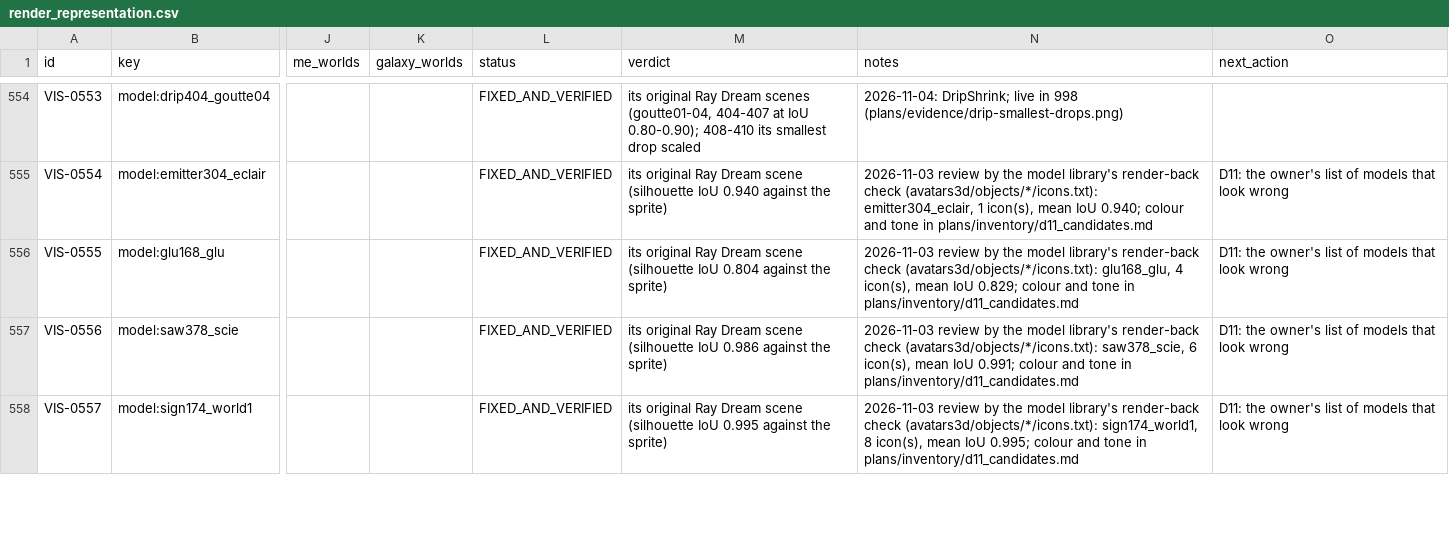
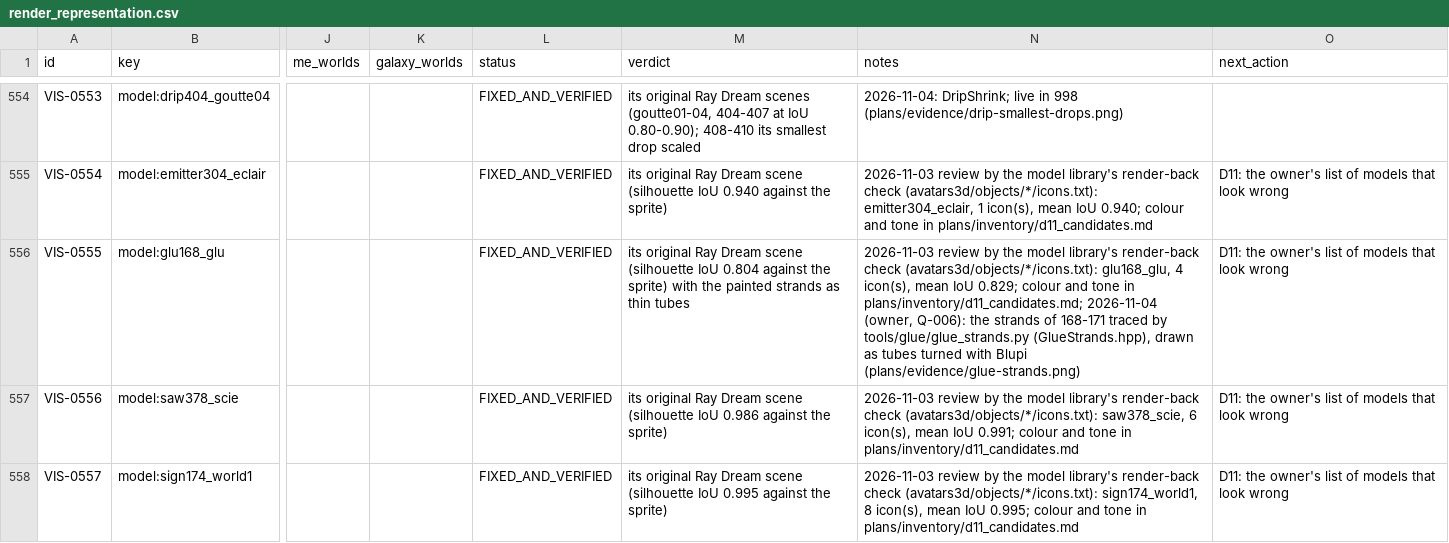
Before and after one commit to openeggbert/galaxy-eggbert, a CSV file: plans/audit/render_representation.csv, drawn as a sheet; only a part is shown, gaps mark what is left out; the diff names each change by its address in the sheet, - before the commit and + after, or states it on an @@ line.

Commit message:
feat(render): the glue death's strands as thin tubes along the painted ones (owner, Q-006)
tools/glue/glue_strands.py traces the thin green strands of element 168-171 outside the
body's silhouette to centre lines (GlueStrands.hpp); BoltMesh's tube builder is shared
(AppendPolylineTubes) and the game draws each frame's strands in their own green, turned
with Blupi and stood on the puddle.

```diff
--- a/plans/audit/render_representation.csv
+++ b/plans/audit/render_representation.csv
-M556 (verdict): …the sprite)
+M556 (verdict): …the sprite) with the painted strands as thin tubes
-N556 (notes): …tone in plans/inventory/d11_candidates.md
+N556 (notes): …tone in plans/inventory/d11_candidates.md; 2026-11-04 (owner, Q-006): the strands of 168-171 traced by tools/glue/glue_strands.py (GlueStrands.hpp), drawn as tubes turned with Blupi (plans/evidence/glue-strands.png)
```
Also changed, not shown: plans/audit/render_representation.notes.csv, 7 other files.
